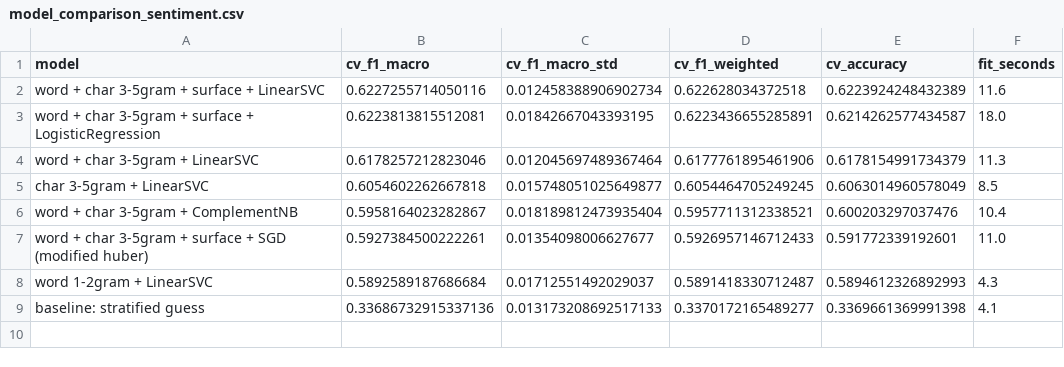
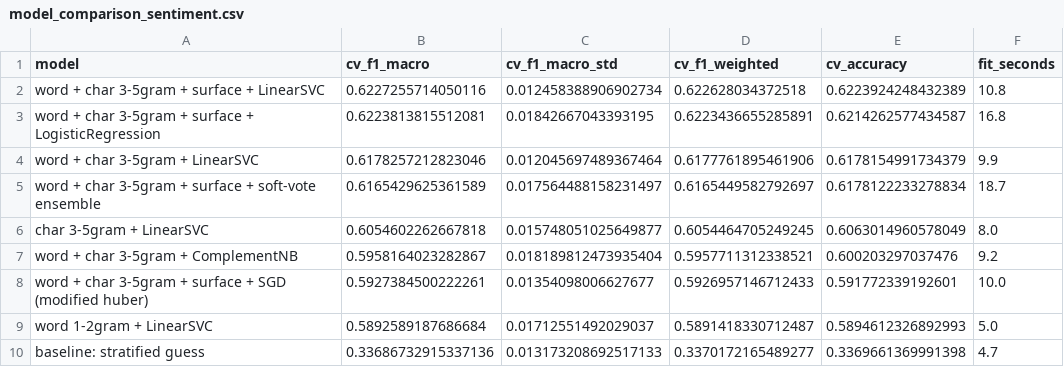
Before and after one commit to panshularora/eda, a CSV file: round2/reports/model_comparison_sentiment.csv, drawn as a sheet.

```diff
--- a/round2/reports/model_comparison_sentiment.csv
+++ b/round2/reports/model_comparison_sentiment.csv
@@ -1,9 +1,10 @@
 model,cv_f1_macro,cv_f1_macro_std,cv_f1_weighted,cv_accuracy,fit_seconds
-word + char 3-5gram + surface + LinearSVC,0.6227255714050116,0.012458388906902734,0.622628034372518,0.6223924248432389,11.6
-word + char 3-5gram + surface + LogisticRegression,0.6223813815512081,0.01842667043393195,0.6223436655285891,0.6214262577434587,18.0
-word + char 3-5gram + LinearSVC,0.6178257212823046,0.012045697489367464,0.6177761895461906,0.6178154991734379,11.3
-char 3-5gram + LinearSVC,0.6054602262667818,0.015748051025649877,0.6054464705249245,0.6063014960578049,8.5
-word + char 3-5gram + ComplementNB,0.5958164023282867,0.018189812473935404,0.5957711312338521,0.600203297037476,10.4
-word + char 3-5gram + surface + SGD (modified huber),0.5927384500222261,0.01354098006627677,0.5926957146712433,0.591772339192601,11.0
-word 1-2gram + LinearSVC,0.5892589187686684,0.01712551492029037,0.5891418330712487,0.5894612326892993,4.3
-baseline: stratified guess,0.33686732915337136,0.013173208692517133,0.3370172165489277,0.3369661369991398,4.1
+word + char 3-5gram + surface + LinearSVC,0.6227255714050116,0.012458388906902734,0.622628034372518,0.6223924248432389,10.8
+word + char 3-5gram + surface + LogisticRegression,0.6223813815512081,0.01842667043393195,0.6223436655285891,0.6214262577434587,16.8
+word + char 3-5gram + LinearSVC,0.6178257212823046,0.012045697489367464,0.6177761895461906,0.6178154991734379,9.9
+word + char 3-5gram + surface + soft-vote ensemble,0.6165429625361589,0.017564488158231497,0.6165449582792697,0.6178122233278834,18.7
+char 3-5gram + LinearSVC,0.6054602262667818,0.015748051025649877,0.6054464705249245,0.6063014960578049,8.0
+word + char 3-5gram + ComplementNB,0.5958164023282867,0.018189812473935404,0.5957711312338521,0.600203297037476,9.2
+word + char 3-5gram + surface + SGD (modified huber),0.5927384500222261,0.01354098006627677,0.5926957146712433,0.591772339192601,10.0
+word 1-2gram + LinearSVC,0.5892589187686684,0.01712551492029037,0.5891418330712487,0.5894612326892993,5.0
+baseline: stratified guess,0.33686732915337136,0.013173208692517133,0.3370172165489277,0.3369661369991398,4.7
```
Also changed, not shown: round2/reports/model_comparison_topic.csv, 25 other files.
